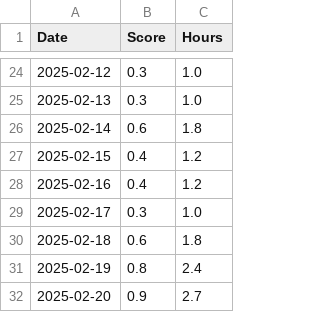
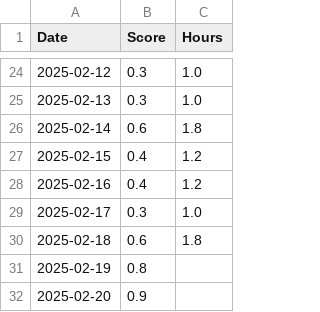
Before and after one commit to codesareus/exercise_tracker, a CSV file: exercise_data.csv, drawn as a sheet; only a part is shown, gaps mark what is left out.

Commit message:
Update exercise_data.csv

```diff
--- a/exercise_data.csv
+++ b/exercise_data.csv
@@ -30,3 +30,3 @@ Date,Score,Hours
 2025-02-18,0.6,1.8
-2025-02-19,0.8,2.4
-2025-02-20,0.9,2.7
+2025-02-19,0.8
+2025-02-20,0.9
```
